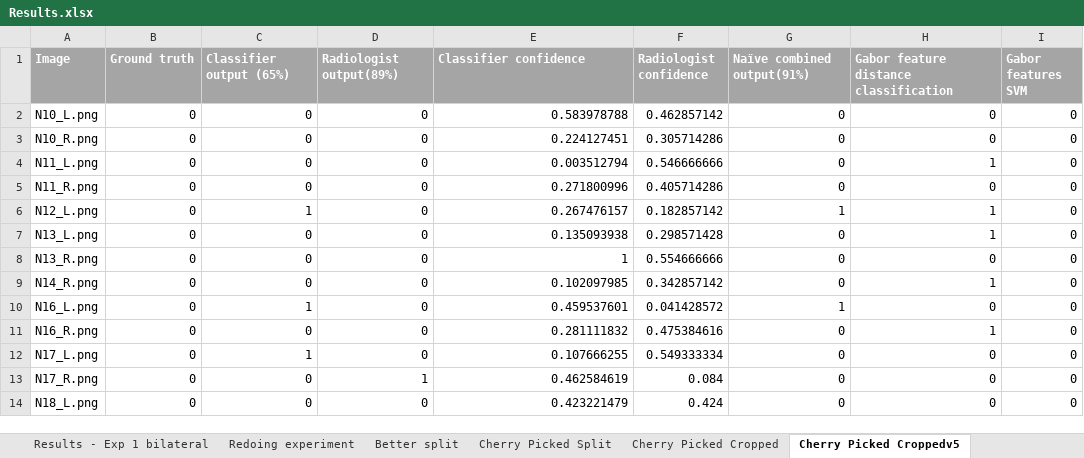
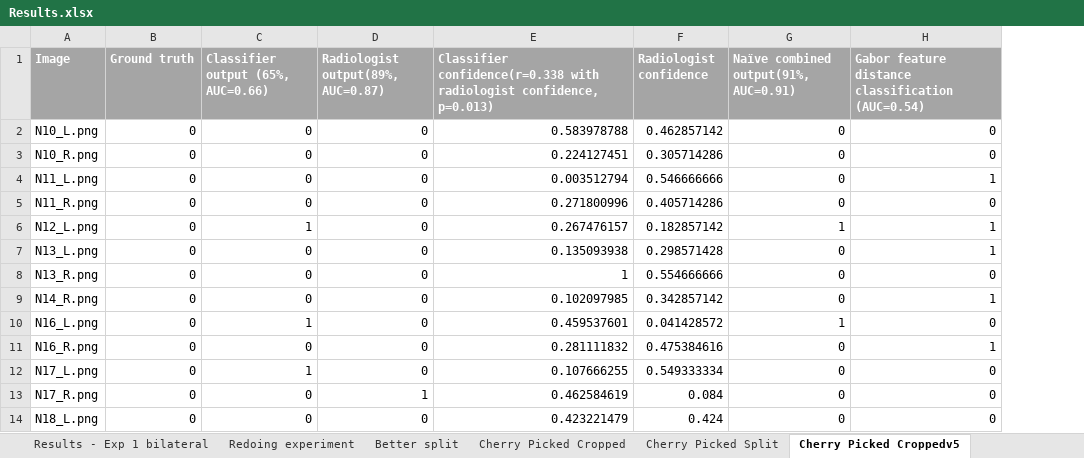
Before and after one commit to skywolf829/DeepMammo, an Excel workbook: Solution3/Results/Results.xlsx, sheet Cherry Picked Croppedv5, drawn as a sheet; only a part is shown; values as stored, in another font and other column widths than the file's, no borders; the diff names each change by its address in the sheet, - before the commit and + after, or states it on an @@ line.

Commit message:
Updates results after CV shows no improvement.

```diff
--- a/Solution3/Results/Results.xlsx (sheet Cherry Picked Croppedv5)
+++ b/Solution3/Results/Results.xlsx (sheet Cherry Picked Croppedv5)
@@ sheet tab order changed: Results - Exp 1 bilateral | Redoing experiment | Better split | Cherry Picked Cropped | Cherry Picked Split | Cherry Picked Croppedv5 @@
-column I (Gabor features SVM), rows 2-14: all 0
-C1: Classifier output (65%)
+C1: Classifier output (65%, AUC=0.66)
-D1: Radiologist output(89%)
+D1: Radiologist output(89%, AUC=0.87)
-E1: Classifier confidence
+E1: Classifier confidence(r=0.338 with radiologist confidence, p=0.013)
-G1: Naïve combined output(91%)
+G1: Naïve combined output(91%, AUC=0.91)
-H1: Gabor feature distance classification
+H1: Gabor feature distance classification (AUC=0.54)
```
Also changed, not shown: sheet Cherry Picked Split, 3 other files.
